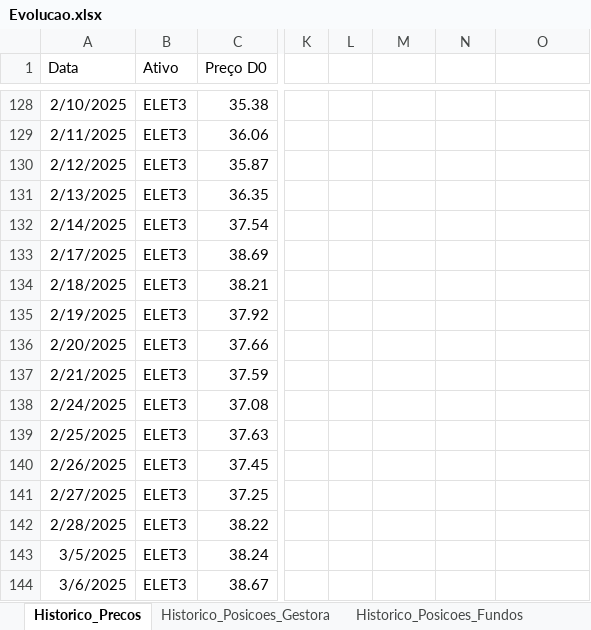
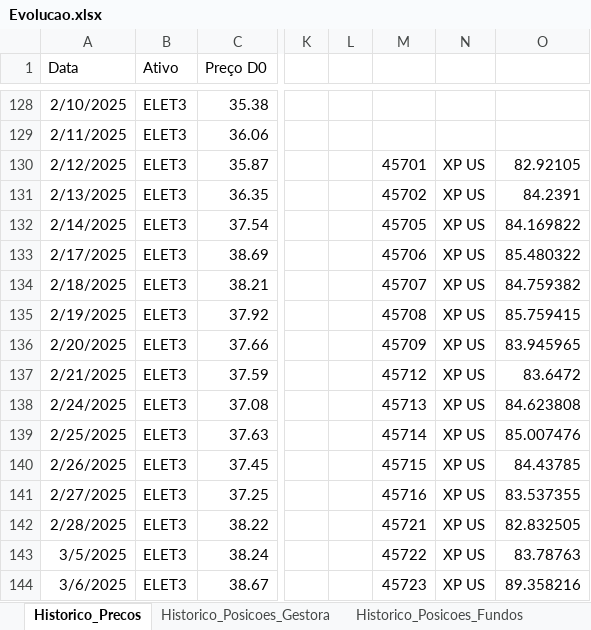
Before and after one commit to 2021RYO/Exposicao_Preco, an Excel workbook: Evolucao.xlsx, sheet Historico_Precos, drawn as a sheet; only a part is shown, gaps mark what is left out; values as stored, in another font and other column widths than the file's, no borders; table styles not drawn; the diff covers the shown part only; the diff names each change by its address in the sheet, - before the commit and + after, or states it on an @@ line.

```diff
--- a/Evolucao.xlsx (sheet Historico_Precos)
+++ b/Evolucao.xlsx (sheet Historico_Precos)
-M130: (empty)
+M130: 45701
-N130:N144: (empty)
+N130:N144: XP US
-O130: (empty)
+O130: 82.92105
-M131: (empty)
+M131: 45702
-O131: (empty)
+O131: 84.2391
-M132: (empty)
+M132: 45705
-O132: (empty)
+O132: 84.169822
-M133: (empty)
+M133: 45706
-O133: (empty)
+O133: 85.480322
-M134: (empty)
+M134: 45707
-O134: (empty)
+O134: 84.759382
-M135: (empty)
+M135: 45708
-O135: (empty)
+O135: 85.759415
-M136: (empty)
+M136: 45709
-O136: (empty)
+O136: 83.945965
-M137: (empty)
+M137: 45712
-O137: (empty)
+O137: 83.6472
-M138: (empty)
+M138: 45713
-O138: (empty)
+O138: 84.623808
-M139: (empty)
+M139: 45714
-O139: (empty)
+O139: 85.007476
-M140: (empty)
+M140: 45715
-O140: (empty)
+O140: 84.43785
-M141: (empty)
+M141: 45716
-O141: (empty)
+O141: 83.537355
-M142: (empty)
+M142: 45721
-O142: (empty)
+O142: 82.832505
-M143: (empty)
+M143: 45722
-O143: (empty)
+O143: 83.78763
-M144: (empty)
+M144: 45723
-O144: (empty)
+O144: 89.358216
```
Also changed, not shown: 71 added rows, 99 moved rows and 162 edited cells elsewhere in this sheet, sheet Historico_Posicoes_Gestora, sheet Historico_Posicoes_Fundos, hidden cells.
